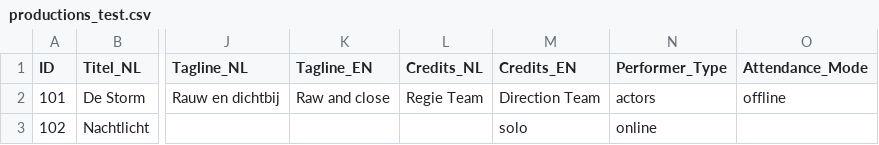
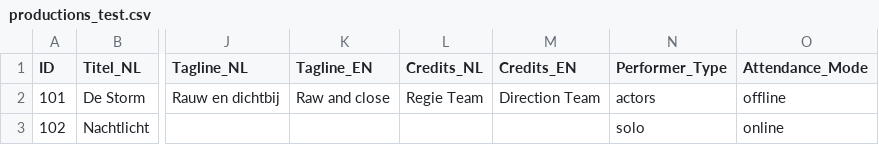
Before and after one commit to SELab-2/viernulvier-4, a CSV file: common/res/structured_test_csv/productions_test.csv, drawn as a sheet; only a part is shown, gaps mark what is left out; the diff names each change by its address in the sheet, - before the commit and + after, or states it on an @@ line.

```diff
--- a/common/res/structured_test_csv/productions_test.csv
+++ b/common/res/structured_test_csv/productions_test.csv
-M3 (Credits_EN): solo
+M3 (Credits_EN): (empty)
-N3 (Performer_Type): online
+N3 (Performer_Type): solo
-O3 (Attendance_Mode): (empty)
+O3 (Attendance_Mode): online
```
Also changed, not shown: 1 other file.
